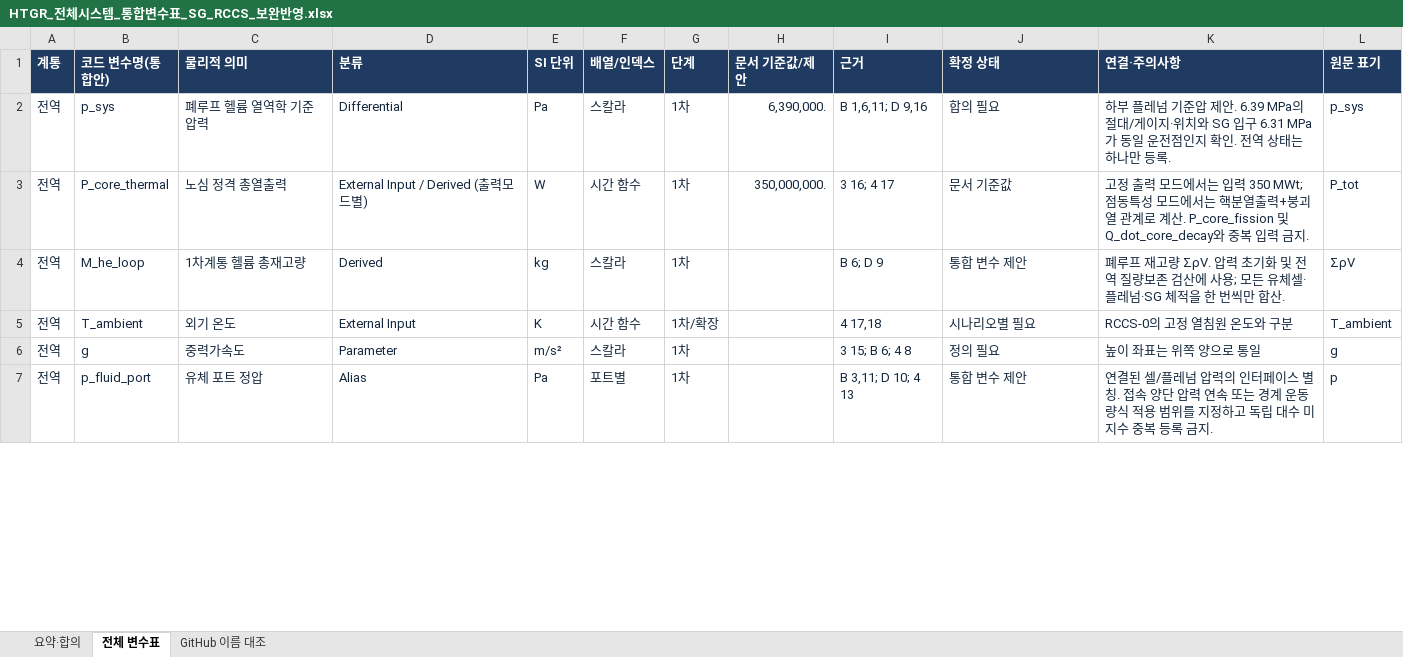
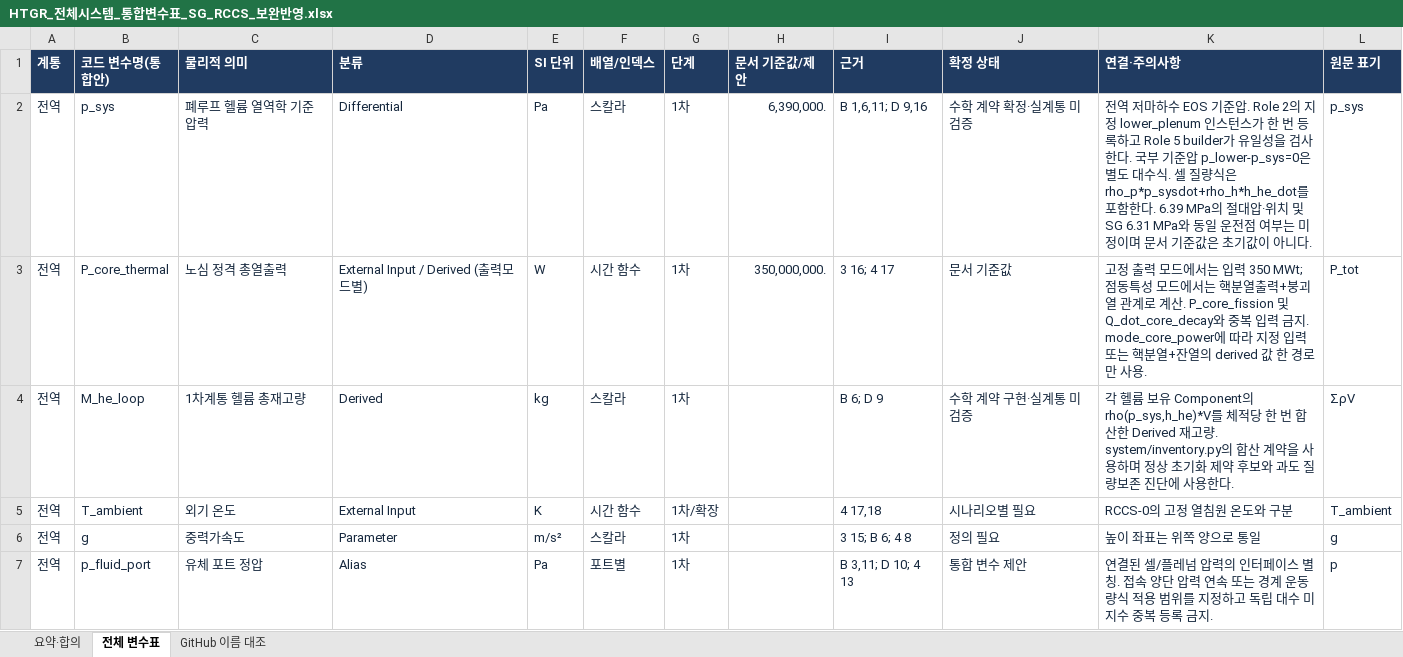
Before and after one commit to SeongjunHong2001/SMR_Safety_Analysis_HTGR, an Excel workbook: docs/HTGR_전체시스템_통합변수표_SG_RCCS_보완반영.xlsx, sheet 전체 변수표, drawn as a sheet; only a part is shown; values as stored, in another font and other column widths than the file's, no borders; table styles not drawn; the diff covers the shown part only; the diff names each change by its address in the sheet, - before the commit and + after, or states it on an @@ line.

```diff
--- a/docs/HTGR_전체시스템_통합변수표_SG_RCCS_보완반영.xlsx (sheet 전체 변수표)
+++ b/docs/HTGR_전체시스템_통합변수표_SG_RCCS_보완반영.xlsx (sheet 전체 변수표)
-J2 (확정 상태): 합의 필요
+J2 (확정 상태): 수학 계약 확정·실계통 미검증
-K2 (연결·주의사항): 하부 플레넘 기준압 제안. 6.39 MPa의 절대/게이지·위치와 SG 입구 6.31 MPa가 동일 운전점인지 확인. 전역 상태는 하나만 등록.
+K2 (연결·주의사항): 전역 저마하수 EOS 기준압. Role 2의 지정 lower_plenum 인스턴스가 한 번 등록하고 Role 5 builder가 유일성을 검사한다. 국부 기준압 p_lower-p_sys=0은 별도 대수식. 셀 질량식은 rho_p*p_sysdot+rho_h*h_he_dot를 포함한다. 6.39 MPa의 절대압·위치 및 SG 6.31 MPa와 동일 운전점 여부는 미정이며 문서 기준값은 초기값이 아니다.
-K3 (연결·주의사항): …금지.
+K3 (연결·주의사항): …금지. mode_core_power에 따라 지정 입력 또는 핵분열+잔열의 derived 값 한 경로만 사용.
-J4 (확정 상태): 통합 변수 제안
+J4 (확정 상태): 수학 계약 구현·실계통 미검증
-K4 (연결·주의사항): 폐루프 재고량 ΣρV. 압력 초기화 및 전역 질량보존 검산에 사용; 모든 유체셀·플레넘·SG 체적을 한 번씩만 합산.
+K4 (연결·주의사항): 각 헬륨 보유 Component의 rho(p_sys,h_he)*V를 체적당 한 번 합산한 Derived 재고량. system/inventory.py의 합산 계약을 사용하며 정상 초기화 제약 후보와 과도 질량보존 진단에 사용한다.
```
Also changed, not shown: 71 edited cells elsewhere in this sheet, 36 other files.
